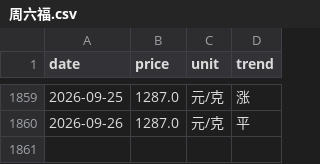
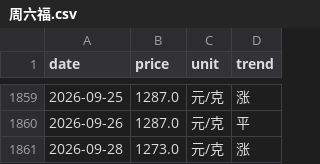
Before and after one commit to html5-cloud/gold-price, a CSV file: data/周六福.csv, drawn as a sheet; only a part is shown, gaps mark what is left out; the diff names each change by its address in the sheet, - before the commit and + after, or states it on an @@ line.

```diff
--- a/data/周六福.csv
+++ b/data/周六福.csv
+row 1861: 2026-09-28 | 1273.0 | 元/克 | 涨
```
Also changed, not shown: data/六福.csv, data/周大生.csv, 6 other files.
